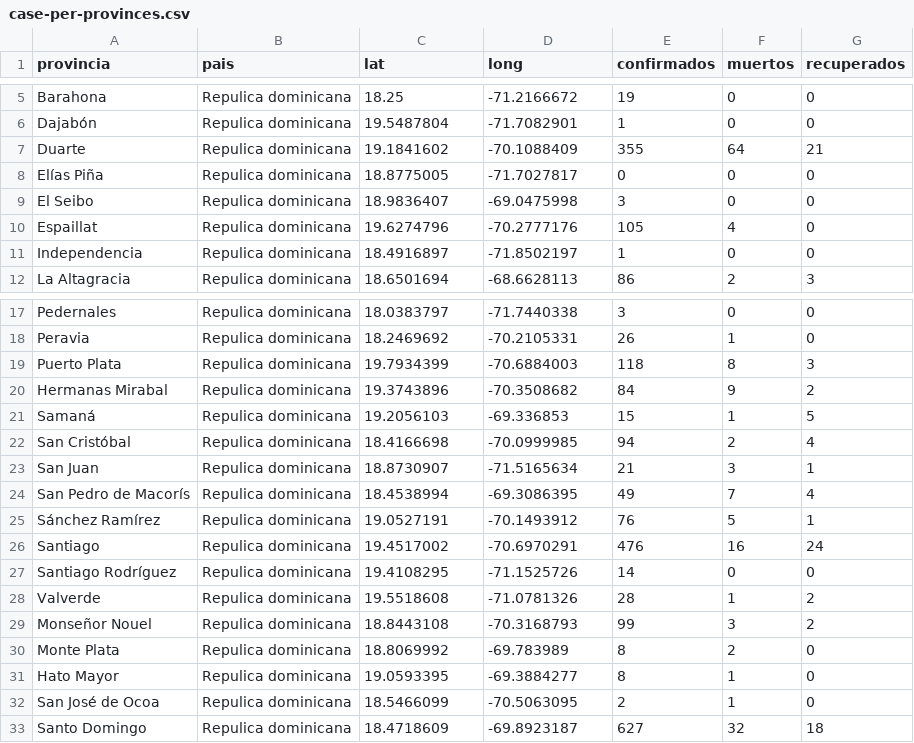
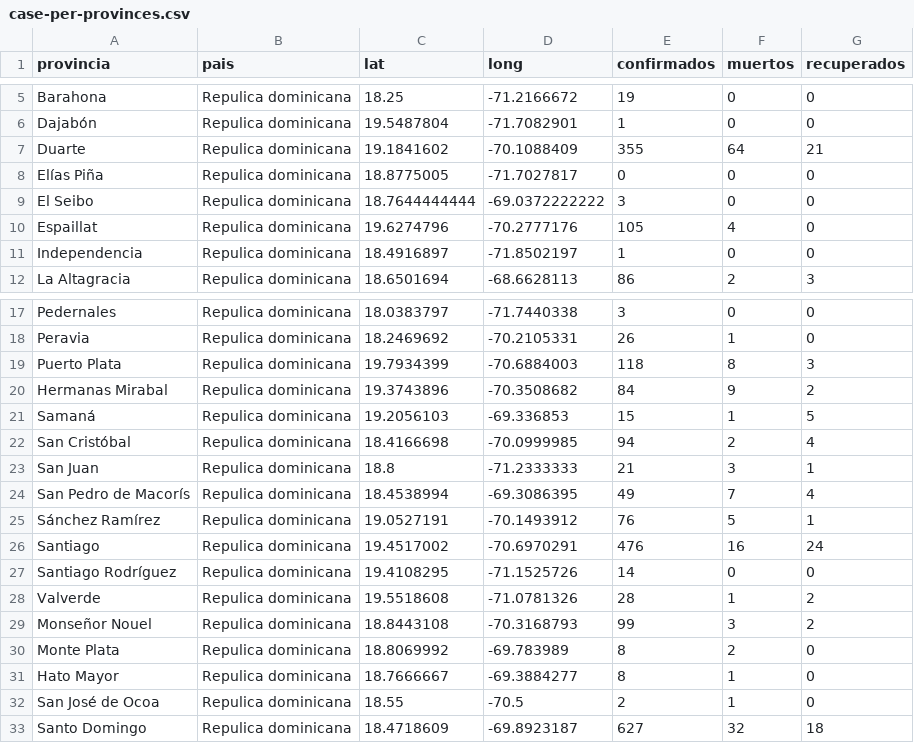
Before and after one commit to OliverArthur/covid-19-rd-data, a CSV file: case-per-provinces.csv, drawn as a sheet; only a part is shown, gaps mark what is left out.

Commit message:
fix some locations

```diff
--- a/case-per-provinces.csv
+++ b/case-per-provinces.csv
@@ -8,3 +8,3 @@ Duarte,Repulica dominicana,19.1841602,-70.1088409,355,64,21
 Elías Piña,Repulica dominicana,18.8775005," -71.7027817",0,0,0
-El Seibo,Repulica dominicana,18.9836407,-69.0475998,3,0,0
+El Seibo,Repulica dominicana,18.7644444444,-69.0372222222,3,0,0
 Espaillat,Repulica dominicana,19.6274796,-70.2777176,105,4,0
@@ -22,3 +22,3 @@ Samaná,Repulica dominicana,19.2056103,-69.336853,15,1,5
 San Cristóbal,Repulica dominicana,18.4166698,-70.0999985,94,2,4
-San Juan,Repulica dominicana,18.8730907,-71.5165634,21,3,1
+San Juan,Repulica dominicana,18.8," -71.2333333",21,3,1
 San Pedro de Macorís,Repulica dominicana,18.4538994,-69.3086395,49,7,4
@@ -30,4 +30,4 @@ Monseñor Nouel,Repulica dominicana,18.8443108,-70.3168793,99,3,2
 Monte Plata,Repulica dominicana,18.8069992," -69.783989",8,2,0
-Hato Mayor,Repulica dominicana,19.0593395,-69.3884277,8,1,0
-San José de Ocoa,Repulica dominicana,18.5466099,-70.5063095,2,1,0
+Hato Mayor,Repulica dominicana,18.7666667,-69.3884277,8,1,0
+San José de Ocoa,Repulica dominicana,18.55,-70.5,2,1,0
 Santo Domingo,Repulica dominicana,18.4718609,-69.8923187,627,32,18
```
